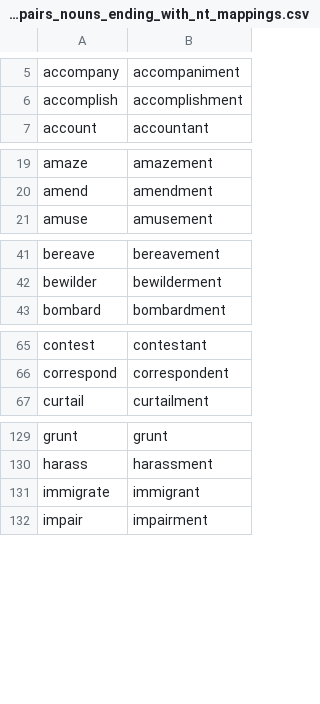
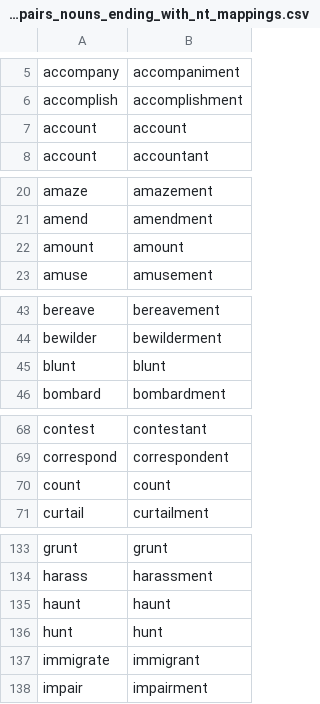
Before and after one commit to michaellavelle/language, a CSV file: verb-noun-pairs/src/main/resources/english/verb-noun-pairs/en-GB/verb_noun_pairs_nouns_ending_with_nt_mappings.csv, drawn as a sheet; only a part is shown, gaps mark what is left out; the diff covers the shown part only; the diff names each change by its address in the sheet, - before the commit and + after, or states it on an @@ line.

Commit message:
Adding another batch of verb-noun pairs for nouns ending 'nt'

```diff
--- a/verb-noun-pairs/src/main/resources/english/verb-noun-pairs/en-GB/verb_noun_pairs_nouns_ending_with_nt_mappings.csv
+++ b/verb-noun-pairs/src/main/resources/english/verb-noun-pairs/en-GB/verb_noun_pairs_nouns_ending_with_nt_mappings.csv
+row 7: account | account
+row 22: amount | amount
+row 45: blunt | blunt
+row 70: count | count
+row 135: haunt | haunt
+row 136: hunt | hunt
```
Also changed, not shown: 5 added rows elsewhere in this file, 2 other files.
